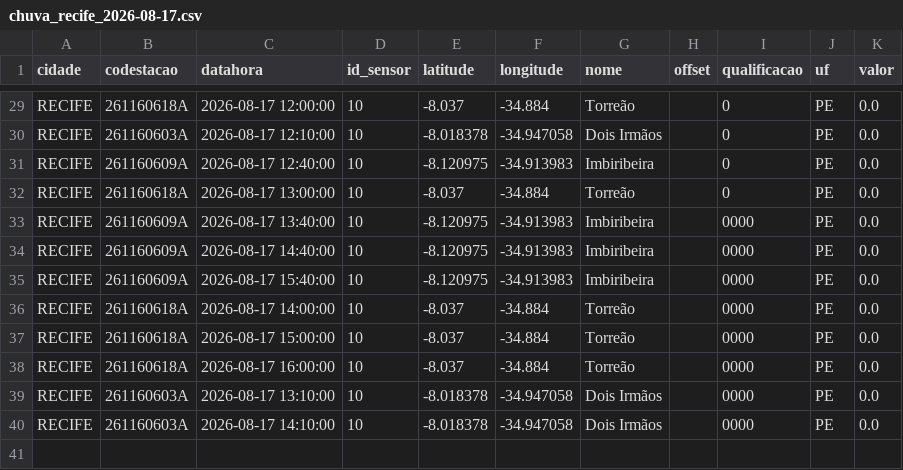
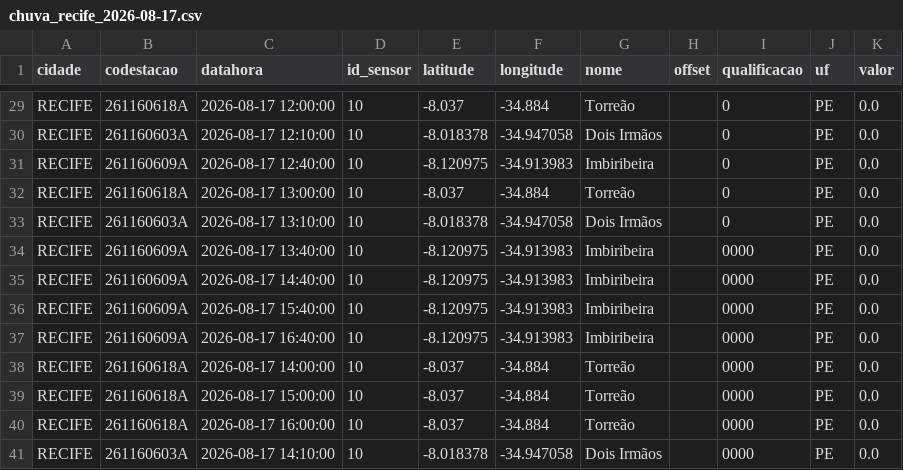
Before and after one commit to RafaellaB/risco-hoje, a CSV file: chuva_recife_2026-08-17.csv, drawn as a sheet; only a part is shown, gaps mark what is left out.

```diff
--- a/chuva_recife_2026-08-17.csv
+++ b/chuva_recife_2026-08-17.csv
@@ -32,2 +32,3 @@ RECIFE,261160609A,2026-08-17 12:40:00,10,-8.120975,-34.913983,Imbiribeira,,0,PE,
 RECIFE,261160618A,2026-08-17 13:00:00,10,-8.037,-34.884,Torreão,,0,PE,0.0
+RECIFE,261160603A,2026-08-17 13:10:00,10,-8.018378,-34.947058,Dois Irmãos,,0,PE,0.0
 RECIFE,261160609A,2026-08-17 13:40:00,10,-8.120975,-34.913983,Imbiribeira,,0000,PE,0.0
@@ -35,2 +36,3 @@ RECIFE,261160609A,2026-08-17 14:40:00,10,-8.120975,-34.913983,Imbiribeira,,0000,
 RECIFE,261160609A,2026-08-17 15:40:00,10,-8.120975,-34.913983,Imbiribeira,,0000,PE,0.0
+RECIFE,261160609A,2026-08-17 16:40:00,10,-8.120975,-34.913983,Imbiribeira,,0000,PE,0.0
 RECIFE,261160618A,2026-08-17 14:00:00,10,-8.037,-34.884,Torreão,,0000,PE,0.0
@@ -38,3 +40,2 @@ RECIFE,261160618A,2026-08-17 15:00:00,10,-8.037,-34.884,Torreão,,0000,PE,0.0
 RECIFE,261160618A,2026-08-17 16:00:00,10,-8.037,-34.884,Torreão,,0000,PE,0.0
-RECIFE,261160603A,2026-08-17 13:10:00,10,-8.018378,-34.947058,Dois Irmãos,,0000,PE,0.0
 RECIFE,261160603A,2026-08-17 14:10:00,10,-8.018378,-34.947058,Dois Irmãos,,0000,PE,0.0
```
